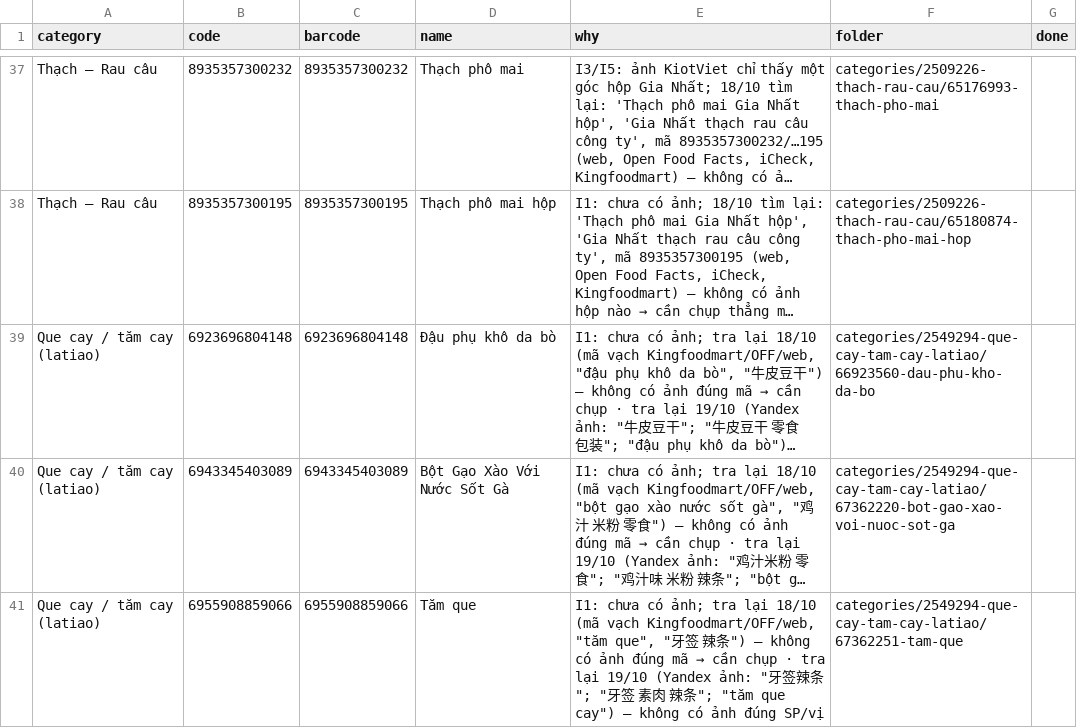
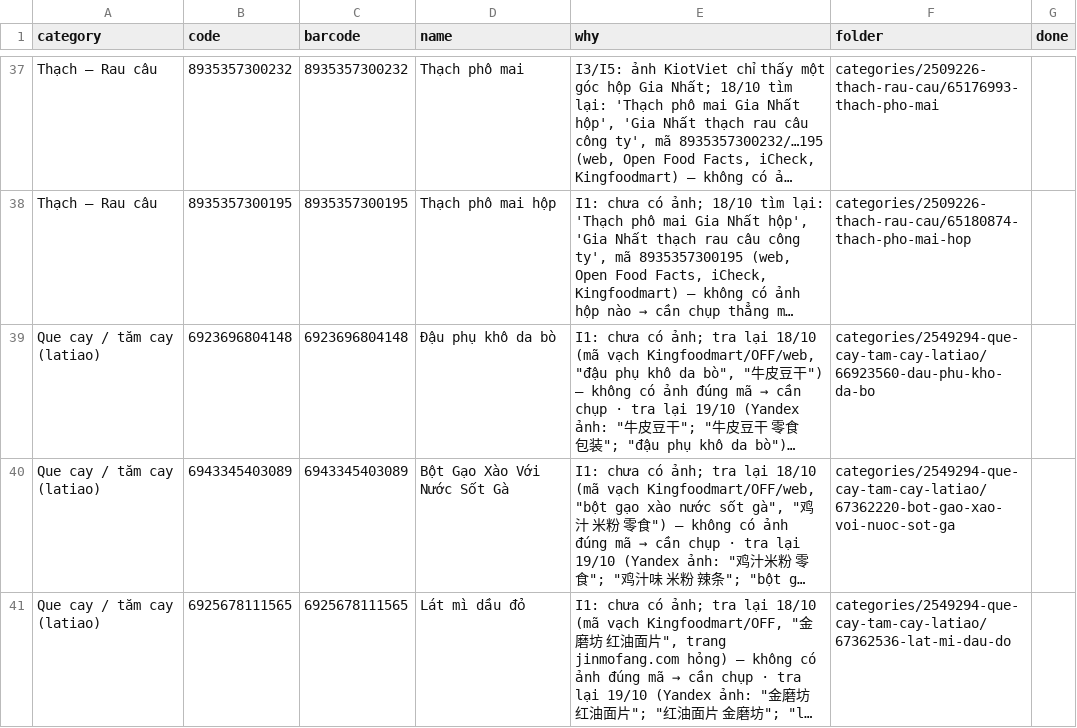
Before and after one commit to tram8it/tram8-resources, a CSV file: NEEDS_PHOTO.csv, drawn as a sheet; only a part is shown, gaps mark what is left out; the shorter side is filled out with more unchanged rows; long unchanged cells end in …; the diff covers the shown part only; the diff names each change by its address in the sheet, - before the commit and + after, or states it on an @@ line.

```diff
--- a/NEEDS_PHOTO.csv
+++ b/NEEDS_PHOTO.csv
-row 41: Que cay / tăm cay (latiao) | 6955908859066 | 6955908859066 | Tăm que | I1: chưa có ảnh; tra lại 18/10 (mã vạch Kingfoodmart/OFF/web, "tăm que", "牙签 辣条") — không có ảnh đúng mã → cần chụp · tra lại 19/10 (Yandex ảnh: "牙签辣条"; "牙签 素肉 辣条"; "tăm que cay") — không có ảnh đúng SP/vị | categories/2549294-que-cay-tam-cay-latiao/67362251-tam-que
```
Also changed, not shown: 2 removed rows elsewhere in this file, 11 other files.
